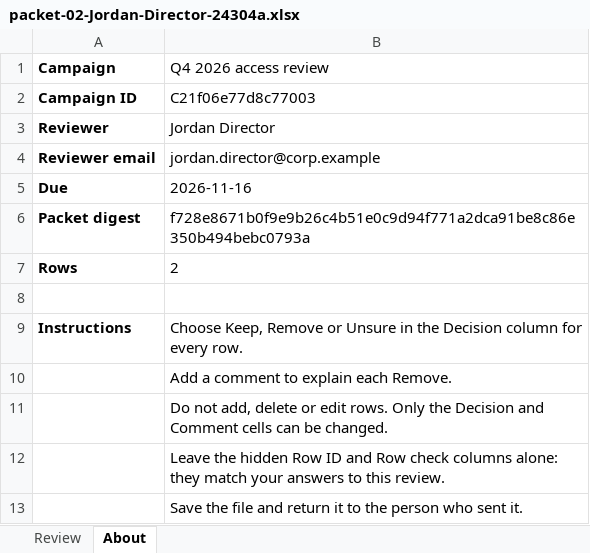
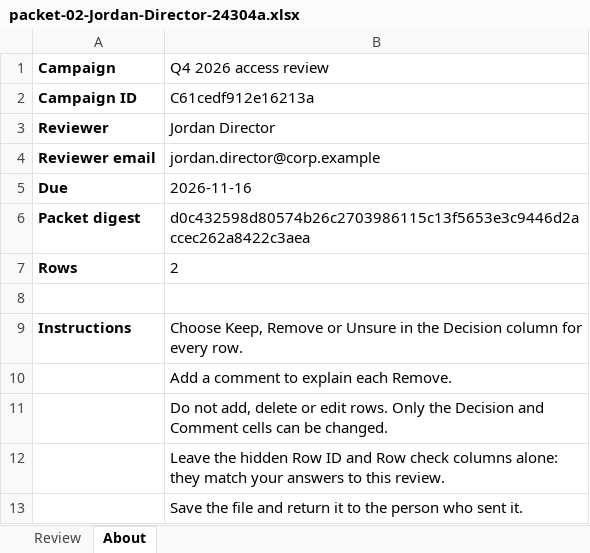
Before and after one commit to faithful-oversight/faithful-shaar, an Excel workbook: examples/corp-example/campaign/packet-02-Jordan-Director-24304a.xlsx, sheet About, drawn as a sheet; values as stored, in another font and other column widths than the file's, no borders; the diff names each change by its address in the sheet, - before the commit and + after, or states it on an @@ line.

```diff
--- a/examples/corp-example/campaign/packet-02-Jordan-Director-24304a.xlsx (sheet About)
+++ b/examples/corp-example/campaign/packet-02-Jordan-Director-24304a.xlsx (sheet About)
-B2 (Q4 2026 access review): C21f06e77d8c77003
+B2 (Q4 2026 access review): C61cedf912e16213a
-B6 (Q4 2026 access review): f728e8671b0f9e9b26c4b51e0c9d94f771a2dca91be8c86e350b494bebc0793a
+B6 (Q4 2026 access review): d0c432598d80574b26c2703986115c13f5653e3c9446d2accec262a8422c3aea
```
Also changed, not shown: hidden cells, examples/corp-example/campaign/packet-01-Casey-Owner-da089e.xlsx, examples/corp-example/campaign/packet-03-Morgan-Lead-e16dc6.xlsx, 46 other files.
